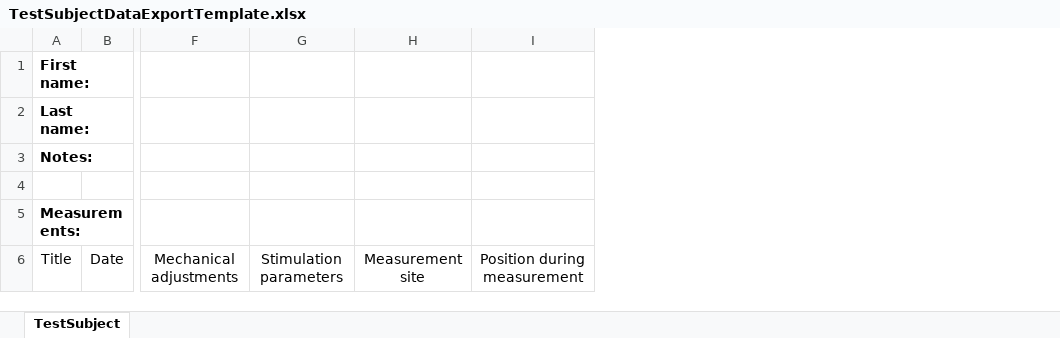
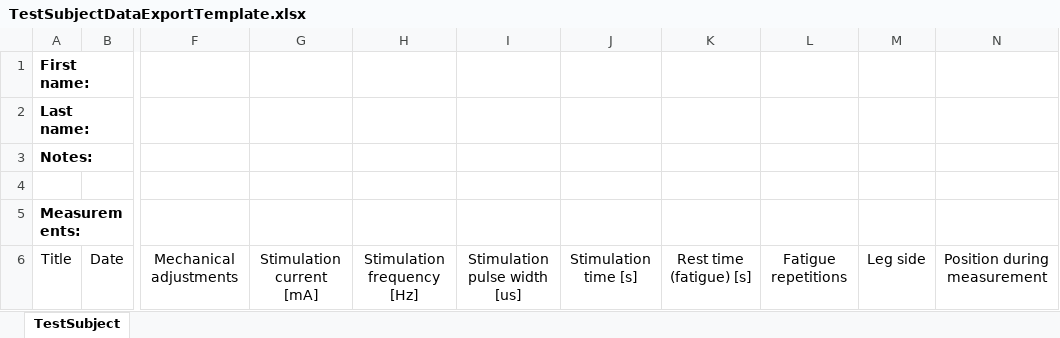
Before and after one commit to anion0278/ble-experiments-recorder, an Excel workbook: BleRecorder.DataAccess/DataExport/TestSubjectDataExportTemplate.xlsx, sheet TestSubject, drawn as a sheet; only a part is shown, gaps mark what is left out; values as stored, in another font and other column widths than the file's, no borders; table styles not drawn; removed rows and columns are numbered as before the commit, all else as after; the diff names each change by its address in the sheet, - before the commit and + after, or states it on an @@ line.

Commit message:
Exporting stim params into separate columns

```diff
--- a/BleRecorder.DataAccess/DataExport/TestSubjectDataExportTemplate.xlsx (sheet TestSubject)
+++ b/BleRecorder.DataAccess/DataExport/TestSubjectDataExportTemplate.xlsx (sheet TestSubject)
-column G, row 6: Stimulation parameters
-column H, row 6: Measurement site
+column G, row 6: Stimulation current [mA]
+column H, row 6: Stimulation frequency [Hz]
+column I, row 6: Stimulation pulse width [us]
+column J, row 6: Stimulation time [s]
+column K, row 6: Rest time (fatigue) [s]
+column L, row 6: Fatigue repetitions
+column M, row 6: Leg side
```
Also changed, not shown: 1 other file.
